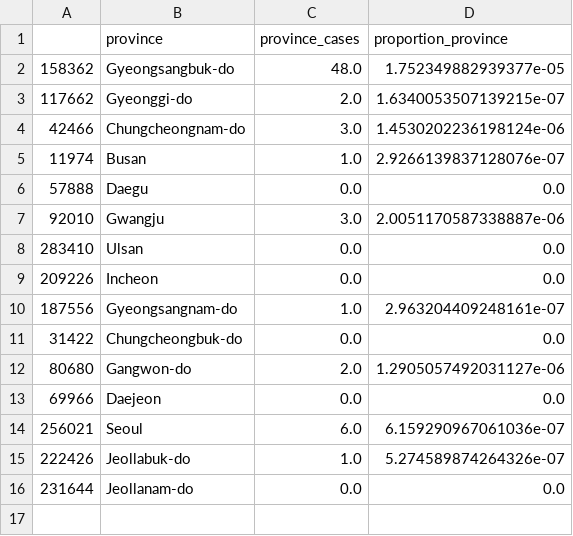
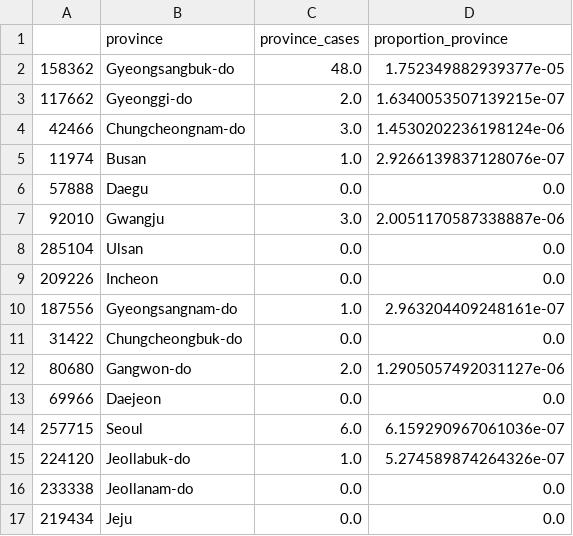
Before and after one commit to com-480-data-visualization/com-480-project-soleckbis, a CSV file: data/test.csv, drawn as a sheet.

```diff
--- a/data/test.csv
+++ b/data/test.csv
@@ -7,3 +7,3 @@
 92010,Gwangju,3.0,2.0051170587338887e-06
-283410,Ulsan,0.0,0.0
+285104,Ulsan,0.0,0.0
 209226,Incheon,0.0,0.0
@@ -13,4 +13,5 @@
 69966,Daejeon,0.0,0.0
-256021,Seoul,6.0,6.159290967061036e-07
-222426,Jeollabuk-do,1.0,5.274589874264326e-07
-231644,Jeollanam-do,0.0,0.0
+257715,Seoul,6.0,6.159290967061036e-07
+224120,Jeollabuk-do,1.0,5.274589874264326e-07
+233338,Jeollanam-do,0.0,0.0
+219434,Jeju,0.0,0.0
```
Also changed, not shown: 3 other files.
